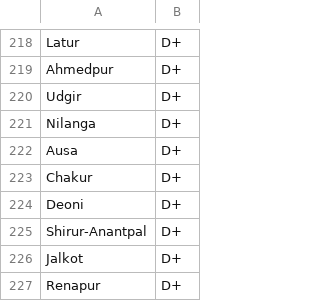
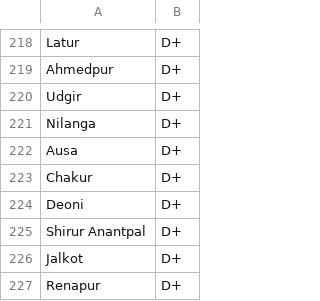
Before and after one commit to scinnovation2005/subsidy_calculator, a CSV file: Maharashtra_zone.csv, drawn as a sheet; only a part is shown, gaps mark what is left out.

```diff
--- a/Maharashtra_zone.csv
+++ b/Maharashtra_zone.csv
@@ -224,3 +224,3 @@ Chakur,D+
 Deoni,D+
-Shirur-Anantpal,D+
+Shirur Anantpal,D+
 Jalkot,D+
```
Also changed, not shown: 3 other files.
